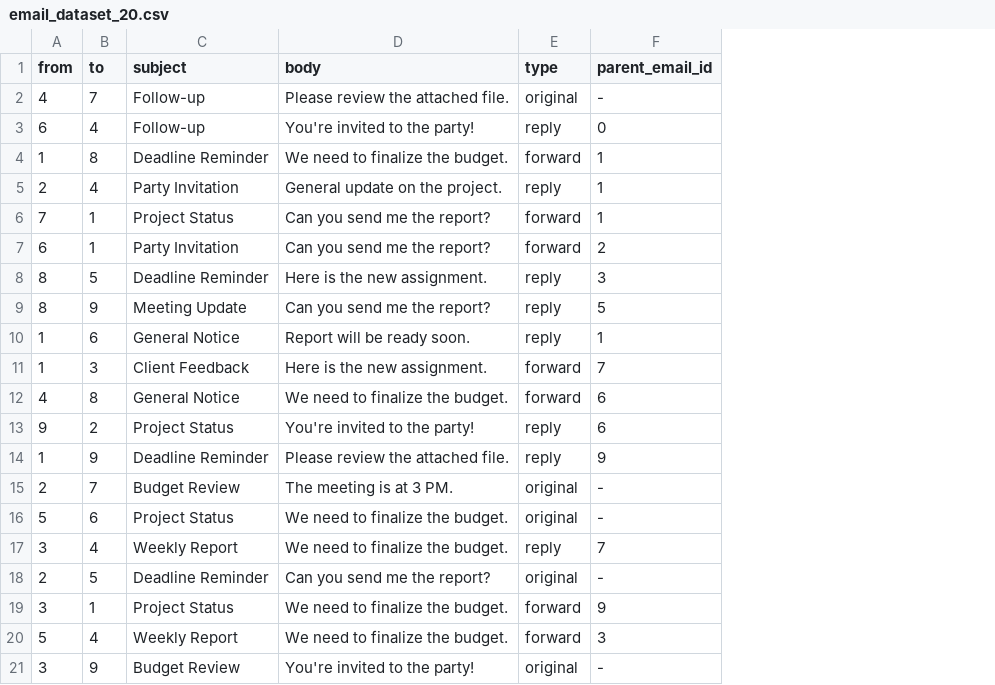
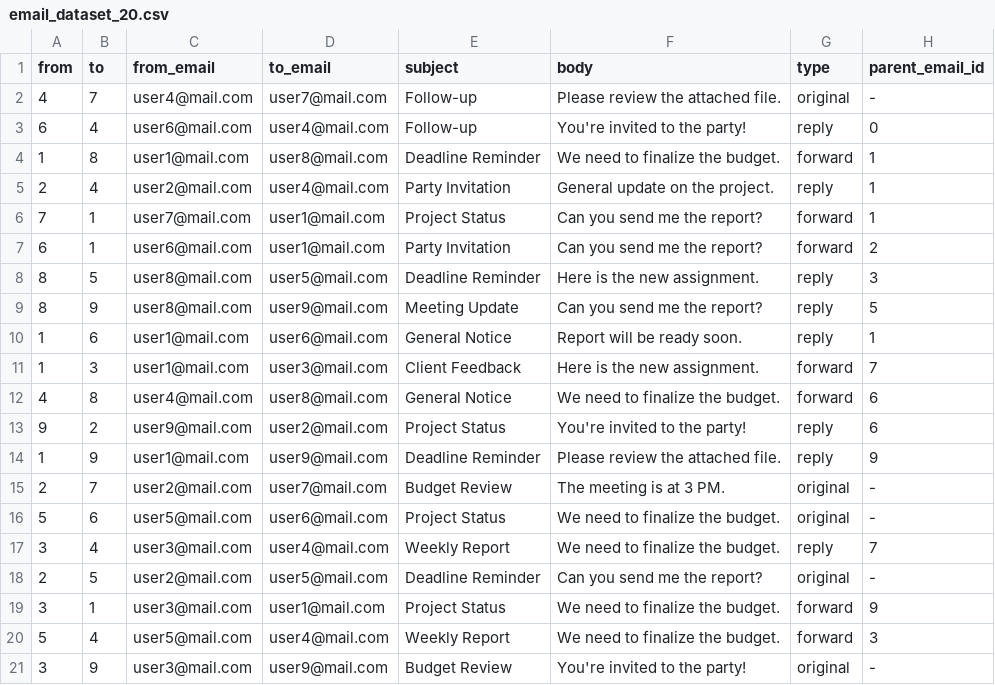
Before and after one commit to im-rk/SmartMailCluster, a CSV file: backend/email_dataset_20.csv, drawn as a sheet; the diff names each change by its address in the sheet, - before the commit and + after, or states it on an @@ line.

```diff
--- a/backend/email_dataset_20.csv
+++ b/backend/email_dataset_20.csv
+column C (from_email), rows 2-21: user4@mail.com | user6@mail.com | user1@mail.com | user2@mail.com | user7@mail.com | user6@mail.com | user8@mail.com | user8@mail.com | user1@mail.com | user1@mail.com | user4@mail.com | user9@mail.com | user1@mail.com | user2@mail.com | user5@mail.com | user3@mail.com | user2@mail.com | user3@mail.com | user5@mail.com | user3@mail.com
+column D (to_email), rows 2-21: user7@mail.com | user4@mail.com | user8@mail.com | user4@mail.com | user1@mail.com | user1@mail.com | user5@mail.com | user9@mail.com | user6@mail.com | user3@mail.com | user8@mail.com | user2@mail.com | user9@mail.com | user7@mail.com | user6@mail.com | user4@mail.com | user5@mail.com | user1@mail.com | user4@mail.com | user9@mail.com
```
Also changed, not shown: 9 other files.
